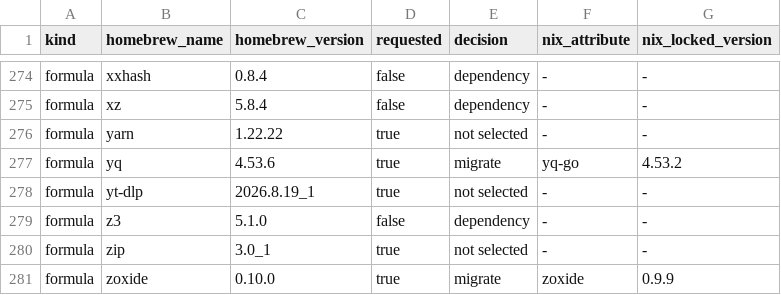
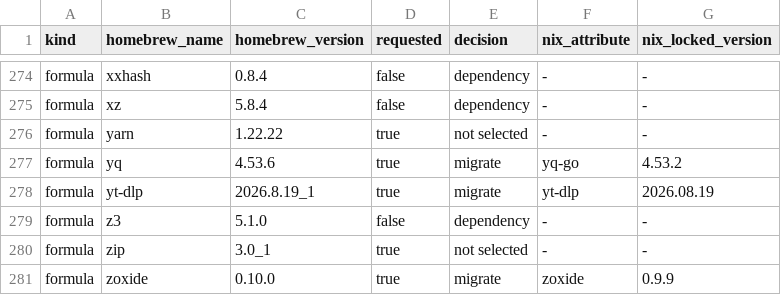
Before and after one commit to brunogama/dotfiles, a TSV file: docs/homebrew-migration-inventory.tsv, drawn as a sheet; only a part is shown, gaps mark what is left out.

```diff
--- a/docs/homebrew-migration-inventory.tsv
+++ b/docs/homebrew-migration-inventory.tsv
@@ -277,3 +277,3 @@ formula	yarn	1.22.22	true	not selected	-	-
 formula	yq	4.53.6	true	migrate	yq-go	4.53.2
-formula	yt-dlp	2026.8.19_1	true	not selected	-	-
+formula	yt-dlp	2026.8.19_1	true	migrate	yt-dlp	2026.08.19
 formula	z3	5.1.0	false	dependency	-	-
```
Also changed, not shown: 9 other files.
